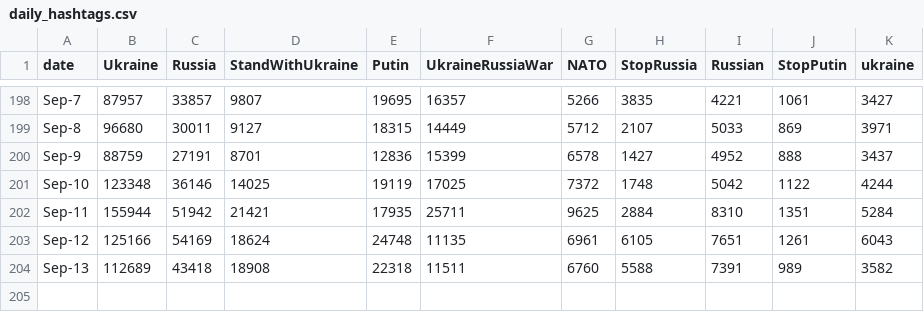
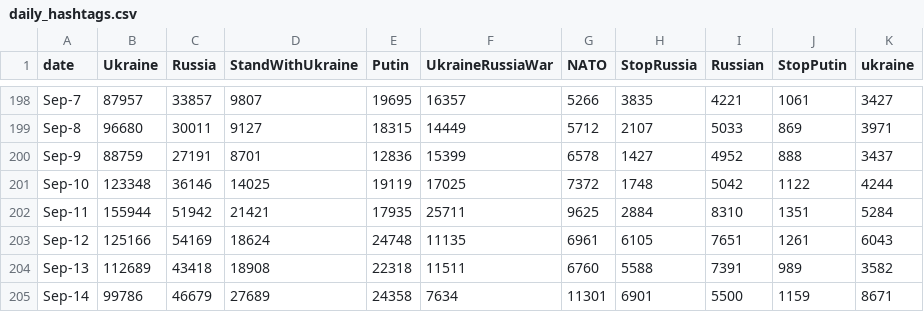
Before and after one commit to alexdrk14/RussiaUkraineWar, a CSV file: data/daily_hashtags.csv, drawn as a sheet; only a part is shown, gaps mark what is left out.

Commit message:
Update data

```diff
--- a/data/daily_hashtags.csv
+++ b/data/daily_hashtags.csv
@@ -204 +204,2 @@ Sep-12,125166,54169,18624,24748,11135,6961,6105,7651,1261,6043
 Sep-13,112689,43418,18908,22318,11511,6760,5588,7391,989,3582
+Sep-14,99786,46679,27689,24358,7634,11301,6901,5500,1159,8671
```
Also changed, not shown: data/all_languages_data.csv, data/daily_lang.csv, 2 other files.
